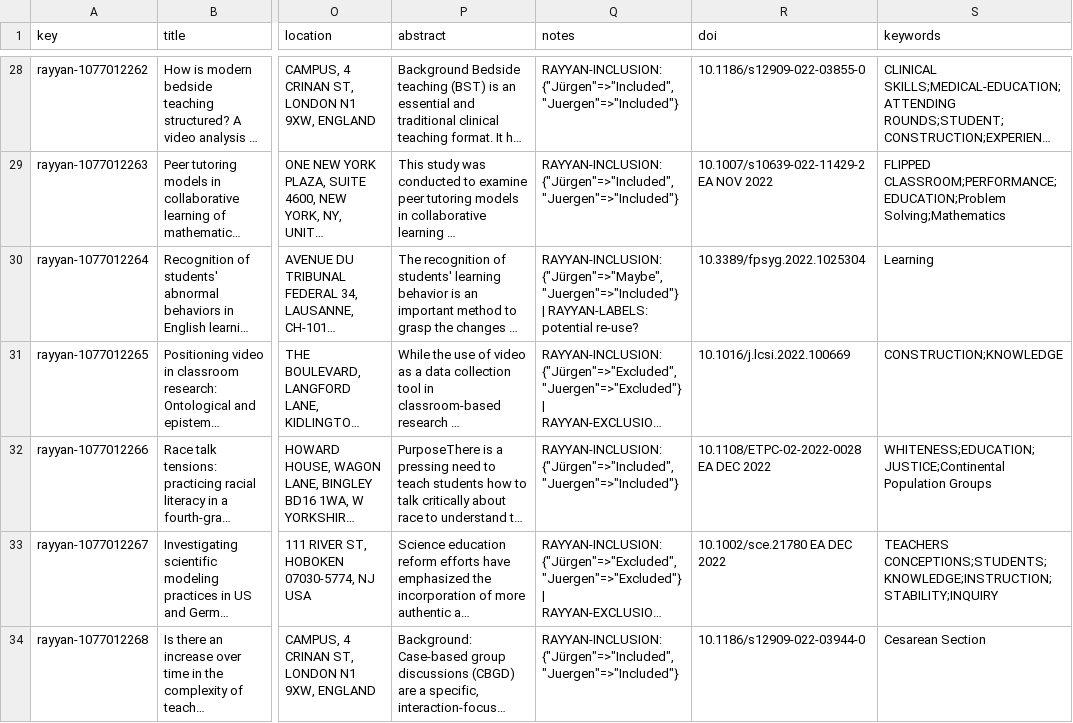
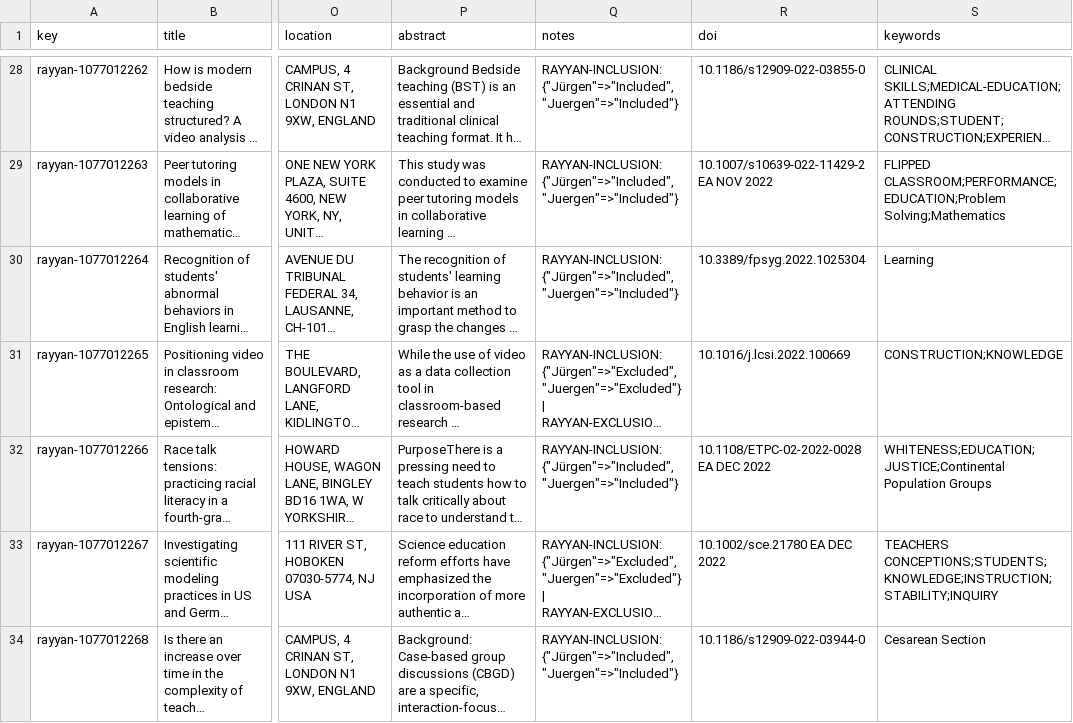
Before and after one commit to j-5chneider/ShaReD-video, a CSV file: 3_data/2_Frequency_of_data_sharing_screened_rayyan.csv, drawn as a sheet; only a part is shown, gaps mark what is left out; long unchanged cells end in …; the diff covers the shown part only; the diff names each change by its address in the sheet, - before the commit and + after, or states it on an @@ line.

```diff
--- a/3_data/2_Frequency_of_data_sharing_screened_rayyan.csv
+++ b/3_data/2_Frequency_of_data_sharing_screened_rayyan.csv
-Q30 (notes): RAYYAN-INCLUSION: {"Jürgen"=>"Maybe", "Juergen"=>"Included"} | RAYYAN-LABELS: potential re-use?
+Q30 (notes): RAYYAN-INCLUSION: {"Jürgen"=>"Included", "Juergen"=>"Included"}
```
Also changed, not shown: 7 edited cells elsewhere in this file, 3_data/3_Frequency_of_data_sharing_screened_clean.csv, 3_data/4_Frequency_of_data_sharing_screened_clean_coded.csv.
